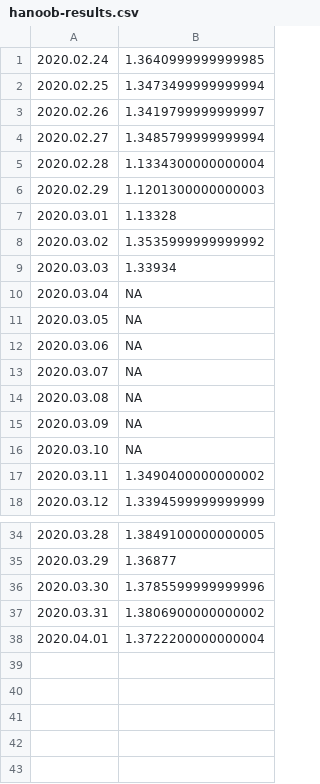
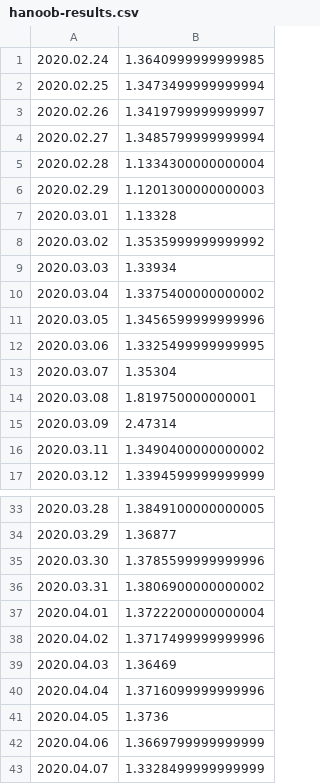
Before and after one commit to mozilla-mobile/fenix-nightly-perftest-results, a CSV file: hanoob-results.csv, drawn as a sheet; only a part is shown, gaps mark what is left out.

Commit message:
Graph the results.

```diff
--- a/hanoob-results.csv
+++ b/hanoob-results.csv
@@ -9,9 +9,8 @@
 2020.03.03, 1.33934
-2020.03.04, NA
-2020.03.05, NA
-2020.03.06, NA
-2020.03.07, NA
-2020.03.08, NA
-2020.03.09, NA
-2020.03.10, NA
+2020.03.04, 1.3375400000000002
+2020.03.05, 1.3456599999999996
+2020.03.06, 1.3325499999999995
+2020.03.07, 1.35304
+2020.03.08, 1.819750000000001
+2020.03.09, 2.47314
 2020.03.11, 1.3490400000000002
@@ -38 +37,7 @@
 2020.04.01, 1.3722200000000004
+2020.04.02, 1.3717499999999996
+2020.04.03, 1.36469
+2020.04.04, 1.3716099999999996
+2020.04.05, 1.3736
+2020.04.06, 1.3669799999999999
+2020.04.07, 1.3328499999999999
```
Also changed, not shown: al-results.csv, ha-results.csv, 35 other files.
